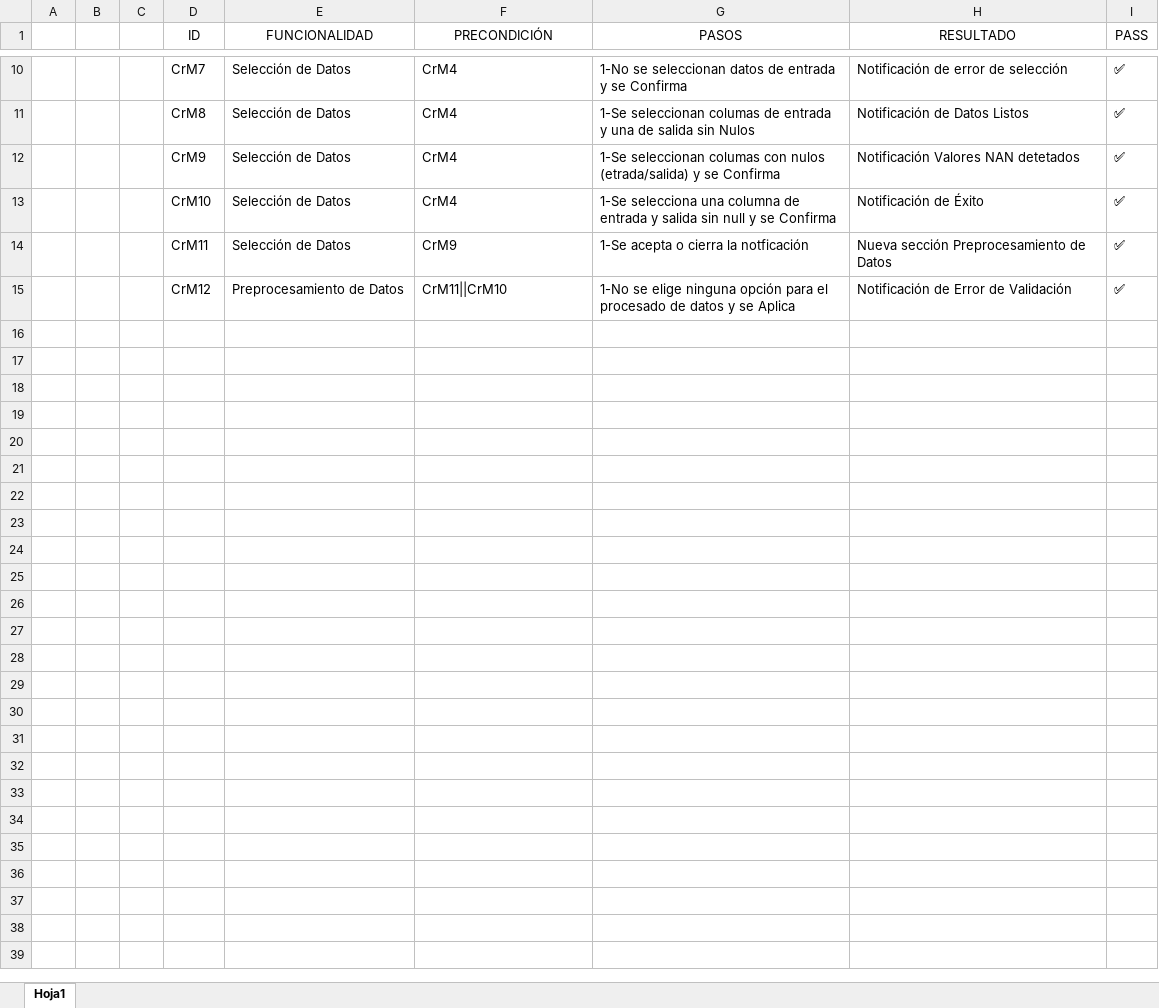
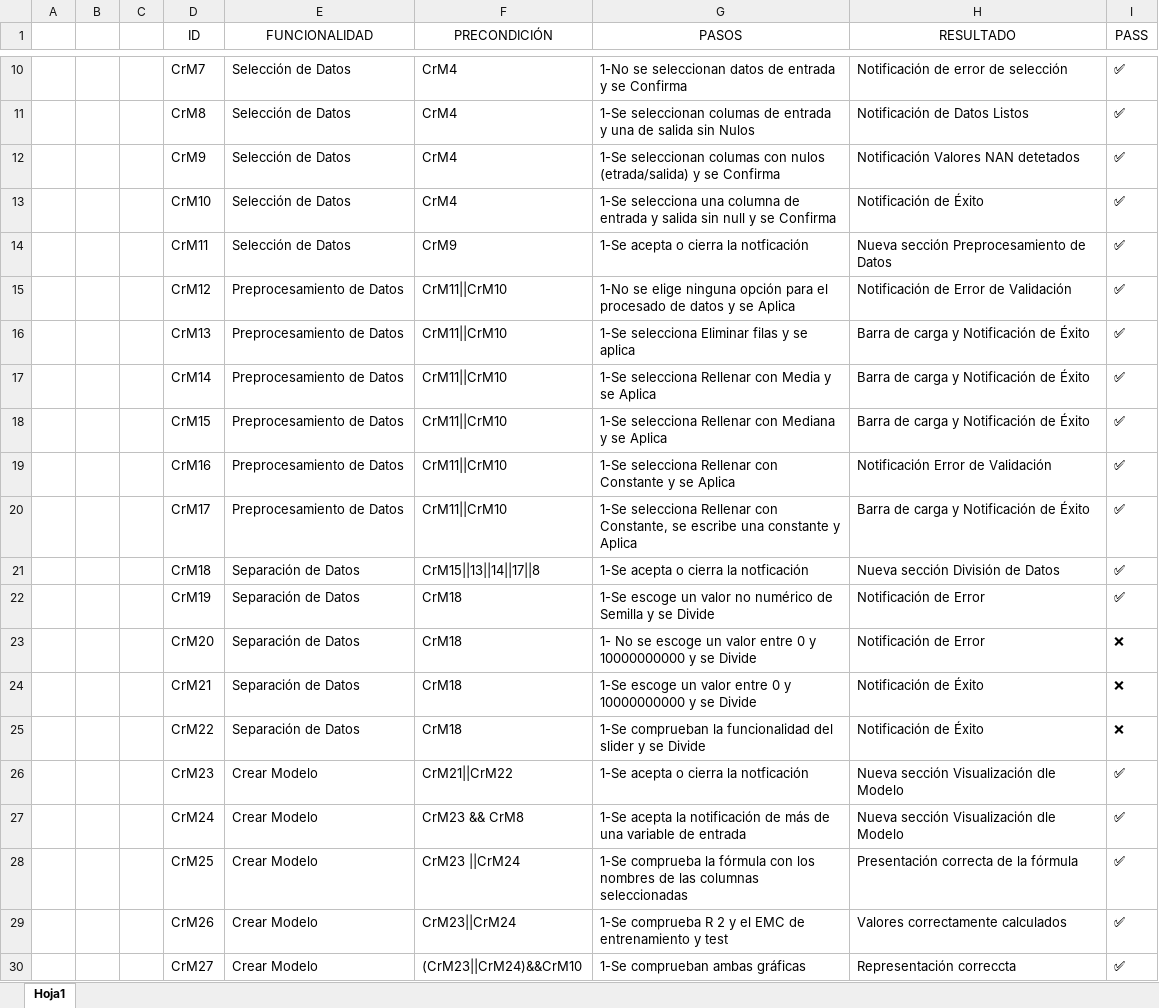
Before and after one commit to sarapazr04/TRABAJO-ENX, an Excel workbook: docs/User Test/Plan de Pruebas Funcionales antes de la Release.xlsx, sheet Hoja1, drawn as a sheet; only a part is shown, gaps mark what is left out; values as stored, in another font and other column widths than the file's, no borders; table styles not drawn; the diff names each change by its address in the sheet, - before the commit and + after, or states it on an @@ line.

Commit message:
text:Segunda parte pruebas funcionales crear modelo

```diff
--- a/docs/User Test/Plan de Pruebas Funcionales antes de la Release.xlsx (sheet Hoja1)
+++ b/docs/User Test/Plan de Pruebas Funcionales antes de la Release.xlsx (sheet Hoja1)
+row 16:  |  |  | CrM13 | Preprocesamiento de Datos | CrM11||CrM10 | 1-Se selecciona Eliminar filas y se aplica | Barra de carga y Notificación de Éxito | ✅
+row 17:  |  |  | CrM14 | Preprocesamiento de Datos | CrM11||CrM10 | 1-Se selecciona Rellenar con Media y se Aplica | Barra de carga y Notificación de Éxito | ✅
+row 18:  |  |  | CrM15 | Preprocesamiento de Datos | CrM11||CrM10 | 1-Se selecciona Rellenar con Mediana y se Aplica | Barra de carga y Notificación de Éxito | ✅
+row 19:  |  |  | CrM16 | Preprocesamiento de Datos | CrM11||CrM10 | 1-Se selecciona Rellenar con Constante y se Aplica | Notificación Error de Validación | ✅
+row 20:  |  |  | CrM17 | Preprocesamiento de Datos | CrM11||CrM10 | 1-Se selecciona Rellenar con Constante, se escribe una constante y Aplica | Barra de carga y Notificación de Éxito | ✅
+row 21:  |  |  | CrM18 | Separación de Datos | CrM15||13||14||17||8 | 1-Se acepta o cierra la notficación | Nueva sección División de Datos | ✅
+row 22:  |  |  | CrM19 | Separación de Datos | CrM18 | 1-Se escoge un valor no numérico de Semilla y se Divide | Notificación de Error | ✅
+row 23:  |  |  | CrM20 | Separación de Datos | CrM18 | 1- No se escoge un valor entre 0 y 10000000000 y se Divide | Notificación de Error | ❌
+row 24:  |  |  | CrM21 | Separación de Datos | CrM18 | 1-Se escoge un valor entre 0 y 10000000000 y se Divide | Notificación de Éxito | ❌
+row 25:  |  |  | CrM22 | Separación de Datos | CrM18 | 1-Se comprueban la funcionalidad del slider y se Divide | Notificación de Éxito | ❌
+row 26:  |  |  | CrM23 | Crear Modelo | CrM21||CrM22 | 1-Se acepta o cierra la notficación | Nueva sección Visualización dle Modelo | ✅
+row 27:  |  |  | CrM24 | Crear Modelo | CrM23 && CrM8 | 1-Se acepta la notificación de más de una variable de entrada | Nueva sección Visualización dle Modelo | ✅
+row 28:  |  |  | CrM25 | Crear Modelo | CrM23 ||CrM24 | 1-Se comprueba la fórmula con los nombres de las columnas seleccionadas | Presentación correcta de la fórmula | ✅
+row 29:  |  |  | CrM26 | Crear Modelo | CrM23||CrM24 | 1-Se comprueba R 2 y el EMC de entrenamiento y test | Valores correctamente calculados | ✅
+row 30:  |  |  | CrM27 | Crear Modelo | (CrM23||CrM24)&&CrM10 | 1-Se comprueban ambas gráficas | Representación correccta | ✅
```
Also changed, not shown: 1 other file.
